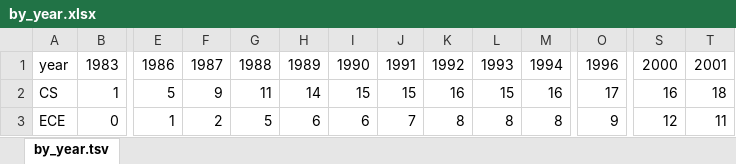
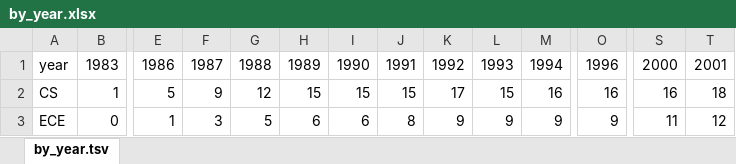
Before and after one commit to finin/cseefaculty, an Excel workbook: by_year.xlsx, sheet by_year.tsv, drawn as a sheet; only a part is shown, gaps mark what is left out; values as stored, in another font and other column widths than the file's, no borders; charts and pictures not drawn; the diff names each change by its address in the sheet, - before the commit and + after, or states it on an @@ line.

Commit message:
updataed data

```diff
--- a/by_year.xlsx (sheet by_year.tsv)
+++ b/by_year.xlsx (sheet by_year.tsv)
-G2: 11
+G2: 12
-H2: 14
+H2: 15
-K2: 16
+K2: 17
-O2: 17
+O2: 16
-F3: 2
+F3: 3
-J3: 7
+J3: 8
-K3: 8
+K3: 9
-L3: 8
+L3: 9
-M3: 8
+M3: 9
-S3: 12
+S3: 11
-T3: 11
+T3: 12
```
Also changed, not shown: charts or pictures, 5 other files.
